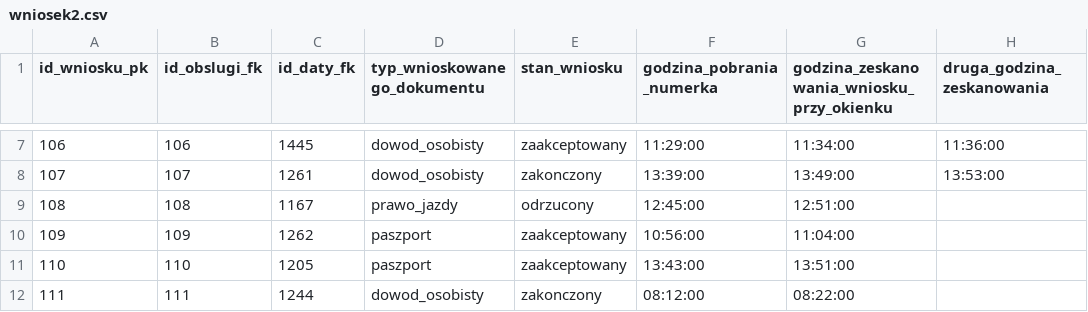
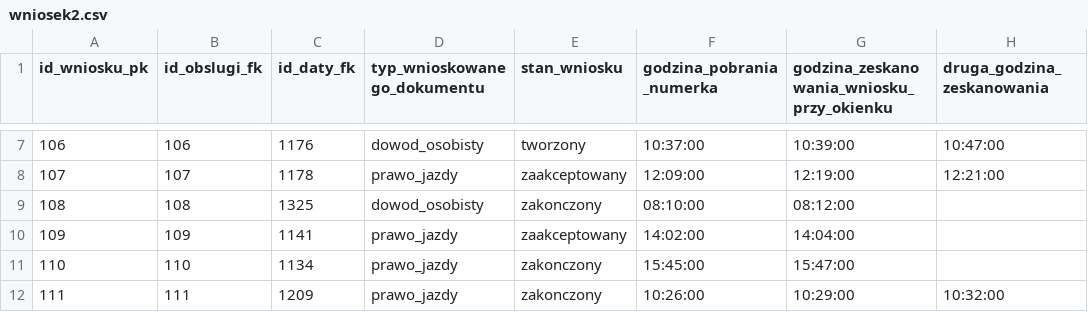
Before and after one commit to Janek1010/dataGenerator, a CSV file: datasources/wniosek2.csv, drawn as a sheet; only a part is shown, gaps mark what is left out; the diff covers the shown part only.

```diff
--- a/datasources/wniosek2.csv
+++ b/datasources/wniosek2.csv
@@ -7,6 +7,6 @@ id_wniosku_pk,id_obslugi_fk,id_daty_fk,typ_wnioskowanego_dokumentu,stan_wniosku,
-106,106,1445,dowod_osobisty,zaakceptowany,11:29:00,11:34:00,11:36:00
-107,107,1261,dowod_osobisty,zakonczony,13:39:00,13:49:00,13:53:00
-108,108,1167,prawo_jazdy,odrzucony,12:45:00,12:51:00,
-109,109,1262,paszport,zaakceptowany,10:56:00,11:04:00,
-110,110,1205,paszport,zaakceptowany,13:43:00,13:51:00,
-111,111,1244,dowod_osobisty,zakonczony,08:12:00,08:22:00,
+106,106,1176,dowod_osobisty,tworzony,10:37:00,10:39:00,10:47:00
+107,107,1178,prawo_jazdy,zaakceptowany,12:09:00,12:19:00,12:21:00
+108,108,1325,dowod_osobisty,zakonczony,08:10:00,08:12:00,
+109,109,1141,prawo_jazdy,zaakceptowany,14:02:00,14:04:00,
+110,110,1134,prawo_jazdy,zakonczony,15:45:00,15:47:00,
+111,111,1209,prawo_jazdy,zakonczony,10:26:00,10:29:00,10:32:00
```
Also changed, not shown: 130 edited cells elsewhere in this file, datasources/obsluga.csv, datasources/pracownicyExcel.csv, 10 other files.
